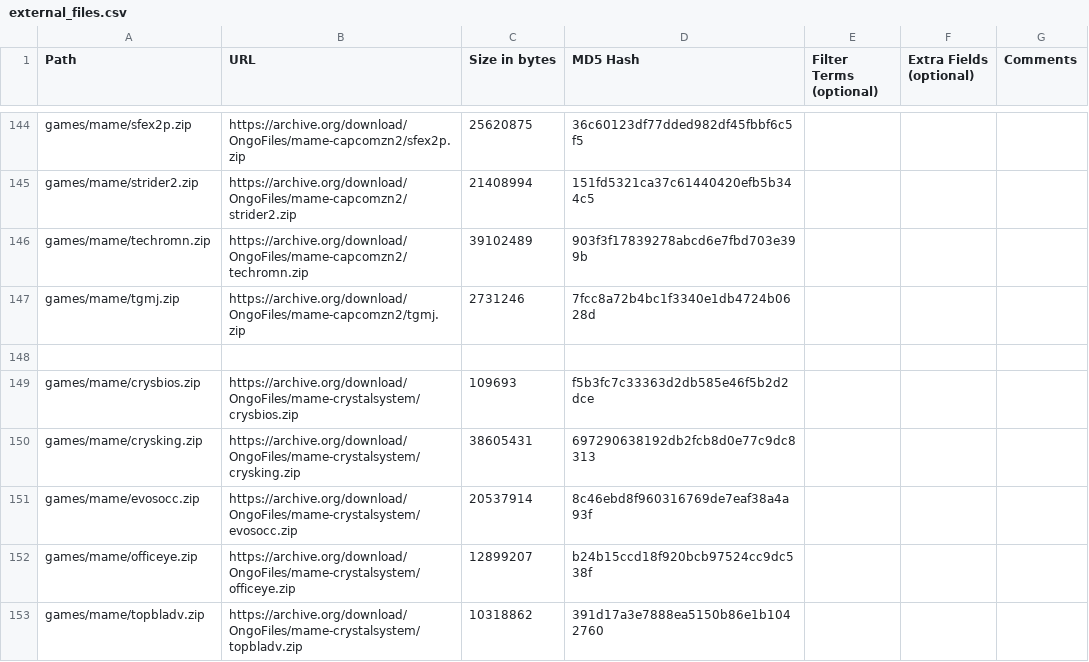
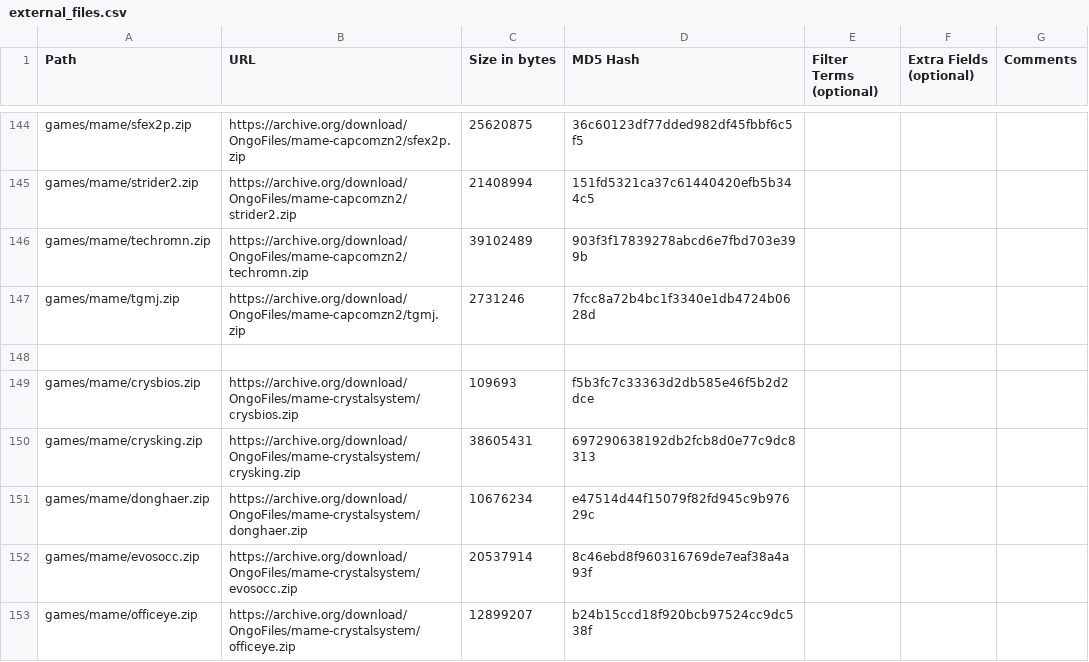
Before and after one commit to OngoGablogian/MiSTer_Ongo, a CSV file: external_files.csv, drawn as a sheet; only a part is shown, gaps mark what is left out; the shorter side is filled out with more unchanged rows.

Commit message:
Update BrezzaSoft Crystal System core

```diff
--- a/external_files.csv
+++ b/external_files.csv
@@ -150,2 +150,3 @@ games/mame/crysbios.zip,https://archive.org/download/OngoFiles/mame-crystalsyste
 games/mame/crysking.zip,https://archive.org/download/OngoFiles/mame-crystalsystem/crysking.zip,"38605431",697290638192db2fcb8d0e77c9dc8313,,,
+games/mame/donghaer.zip,https://archive.org/download/OngoFiles/mame-crystalsystem/donghaer.zip,"10676234",e47514d44f15079f82fd945c9b97629c,,,
 games/mame/evosocc.zip,https://archive.org/download/OngoFiles/mame-crystalsystem/evosocc.zip,"20537914",8c46ebd8f960316769de7eaf38a4a93f,,,
```
Also changed, not shown: 3 other files.
